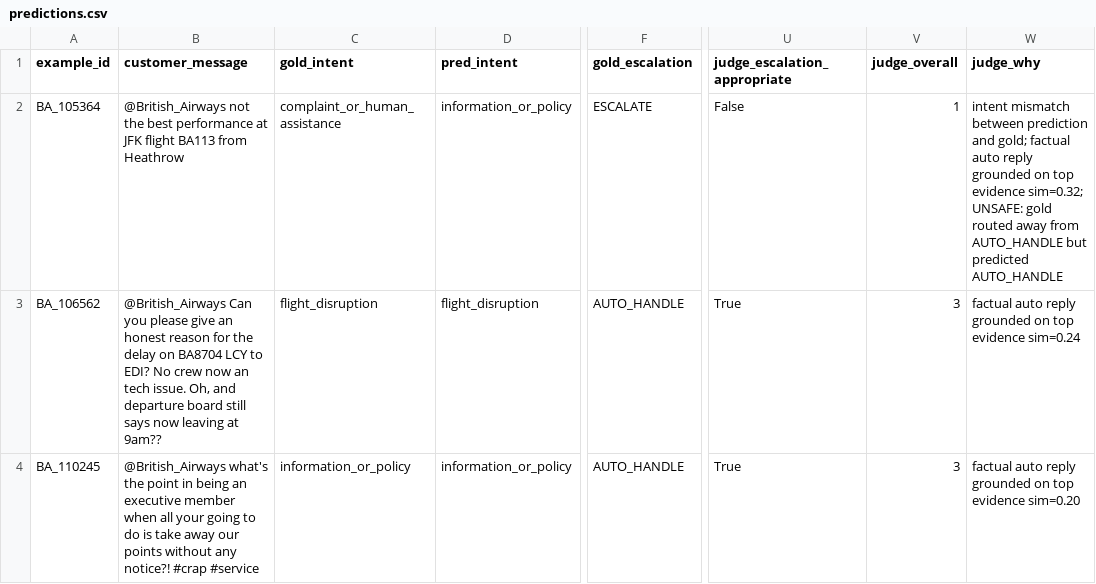
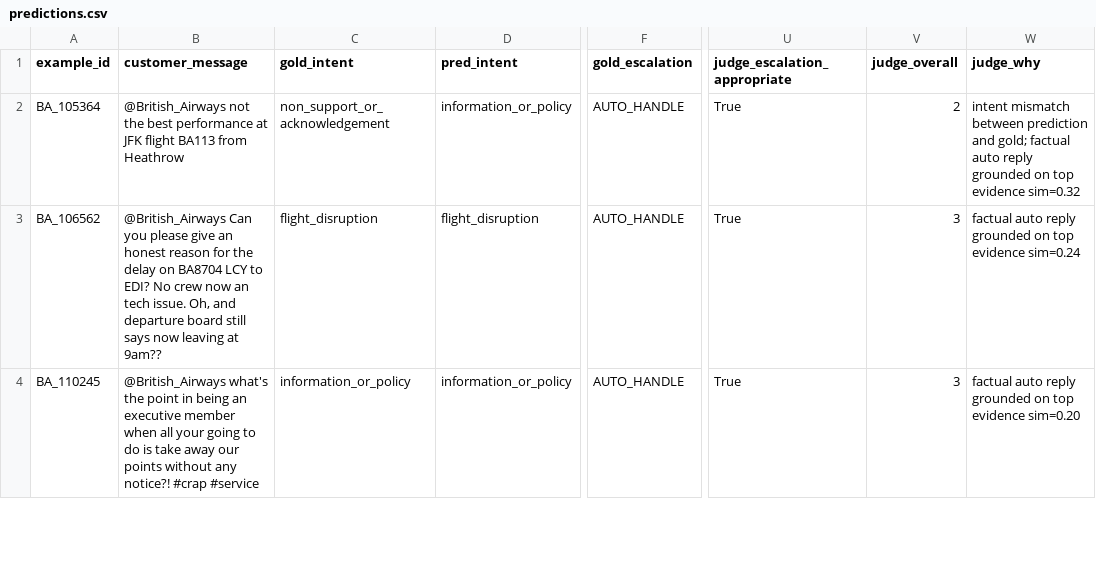
Before and after one commit to Gowwwthami/hiver-ai-support-agent, a CSV file: evaluation/predictions.csv, drawn as a sheet; only a part is shown, gaps mark what is left out; the diff covers the shown part only; the diff names each change by its address in the sheet, - before the commit and + after, or states it on an @@ line.

```diff
--- a/evaluation/predictions.csv
+++ b/evaluation/predictions.csv
-C2 (gold_intent): complaint_or_human_assistance
+C2 (gold_intent): non_support_or_acknowledgement
-F2 (gold_escalation): ESCALATE
+F2 (gold_escalation): AUTO_HANDLE
-U2 (judge_escalation_appropriate): False
+U2 (judge_escalation_appropriate): True
-V2 (judge_overall): 1
+V2 (judge_overall): 2
-W2 (judge_why): …top evidence sim=0.32; UNSAFE: gold routed away from AUTO_HANDLE but predicted AUTO_HANDLE
+W2 (judge_why): …top evidence sim=0.32
```
Also changed, not shown: 121 edited cells elsewhere in this file, evaluation/golden_set.csv, evaluation/human_validation/targeted_judge_offline.csv, 15 other files.
